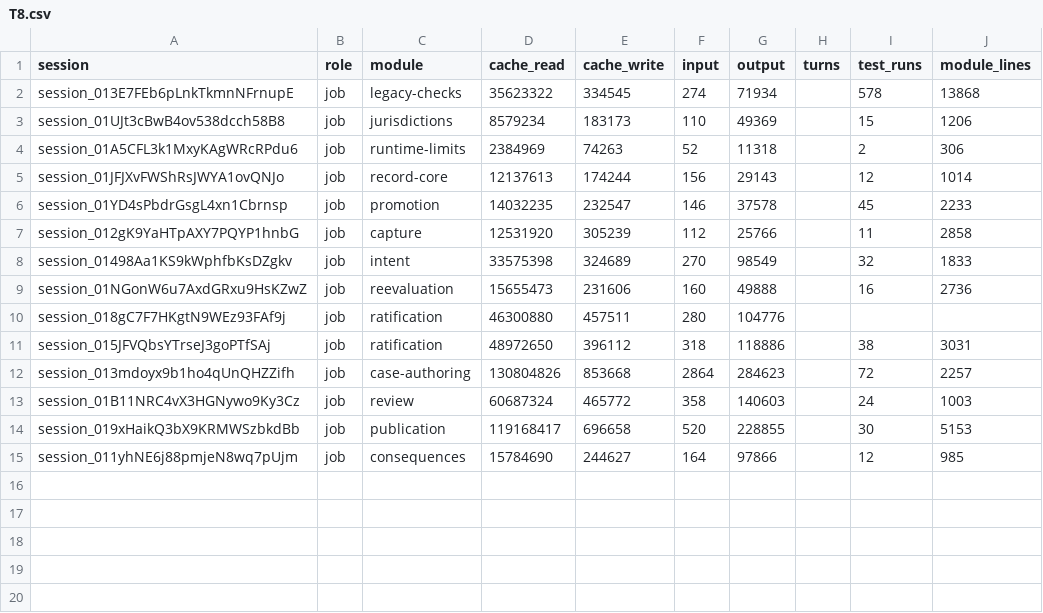
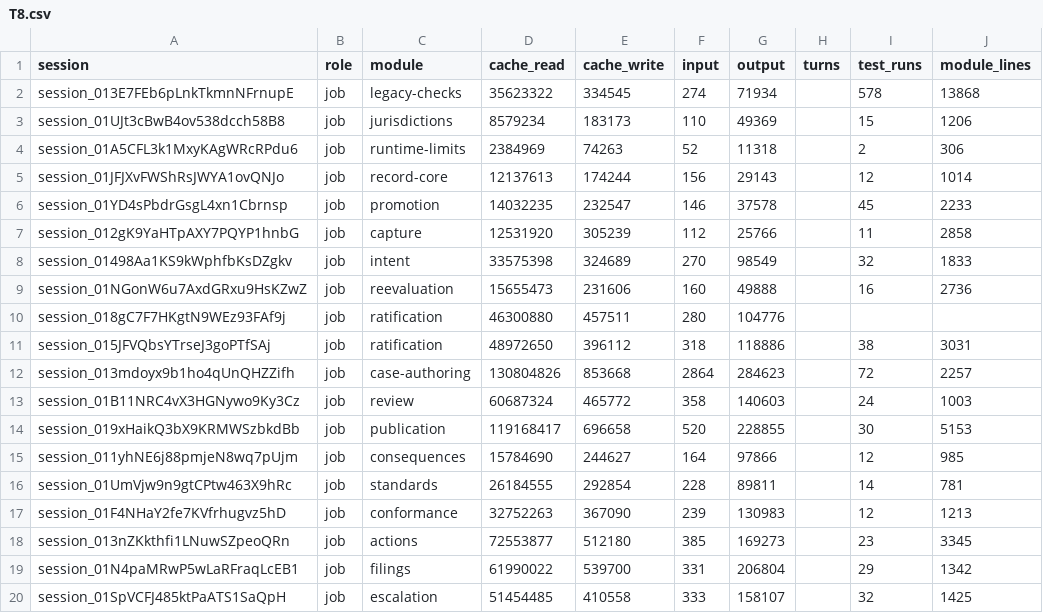
Before and after one commit to believeinoakland/bio, a CSV file: build/metrics/T8.csv, drawn as a sheet.

```diff
--- a/build/metrics/T8.csv
+++ b/build/metrics/T8.csv
@@ -15 +15,6 @@ session_019xHaikQ3bX9KRMWSzbkdBb,job,publication,119168417,696658,520,228855,,30
 session_011yhNE6j88pmjeN8wq7pUjm,job,consequences,15784690,244627,164,97866,,12,985
+session_01UmVjw9n9gtCPtw463X9hRc,job,standards,26184555,292854,228,89811,,14,781
+session_01F4NHaY2fe7KVfrhugvz5hD,job,conformance,32752263,367090,239,130983,,12,1213
+session_013nZKkthfi1LNuwSZpeoQRn,job,actions,72553877,512180,385,169273,,23,3345
+session_01N4paMRwP5wLaRFraqLcEB1,job,filings,61990022,539700,331,206804,,29,1342
+session_01SpVCFJ485ktPaATS1SaQpH,job,escalation,51454485,410558,333,158107,,32,1425
```
Also changed, not shown: 5 other files.
